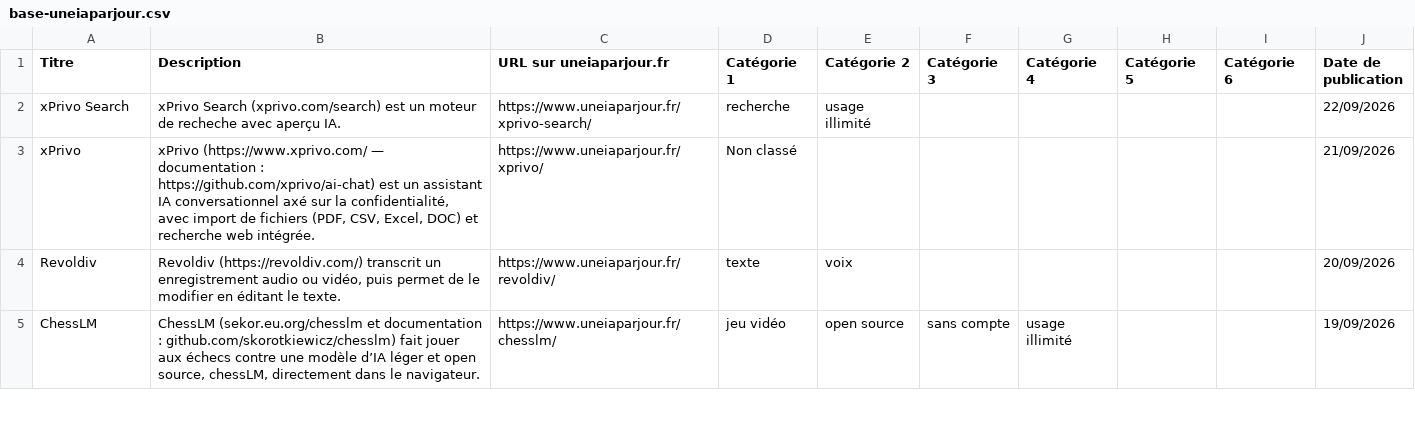
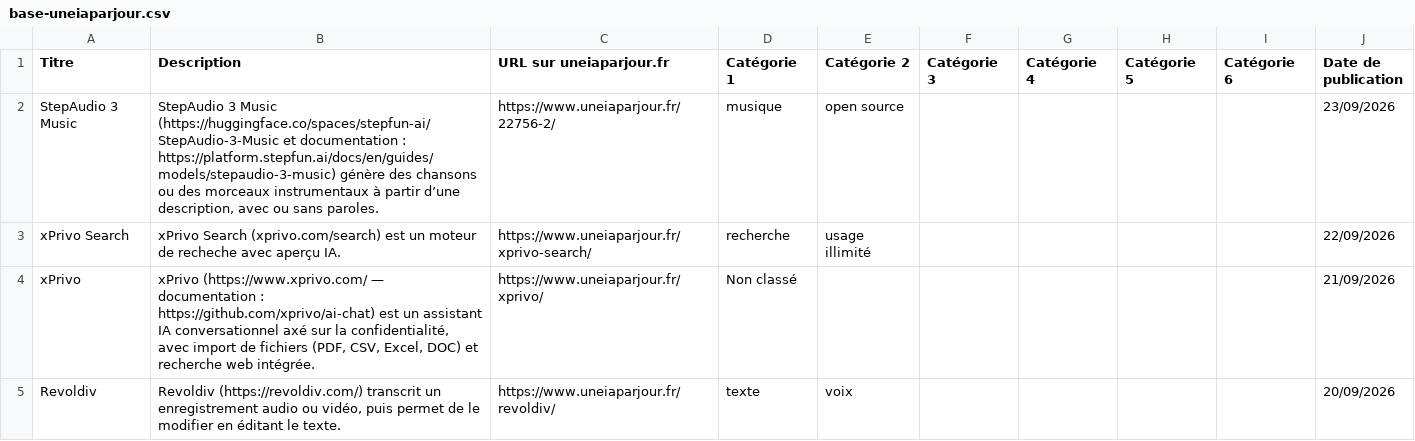
Before and after one commit to uneIAparjour/base, a CSV file: base-uneiaparjour.csv, drawn as a sheet; only a part is shown; the shorter side is filled out with more unchanged rows; the diff names each change by its address in the sheet, - before the commit and + after, or states it on an @@ line.

```diff
--- a/base-uneiaparjour.csv
+++ b/base-uneiaparjour.csv
+row 2: StepAudio 3 Music | StepAudio 3 Music (https://huggingface.co/spaces/stepfun-ai/StepAudio-3-Music et documentation : https://platform.stepfun.ai/docs/en/guides/models/stepaudio-3-music) génère des chansons ou des morceaux instrumentaux à partir d’une description, avec ou sans paroles. | https://www.uneiaparjour.fr/22756-2/ | musique | open source |  |  |  |  | 23/09/2026
```
Also changed, not shown: 3 other files.
